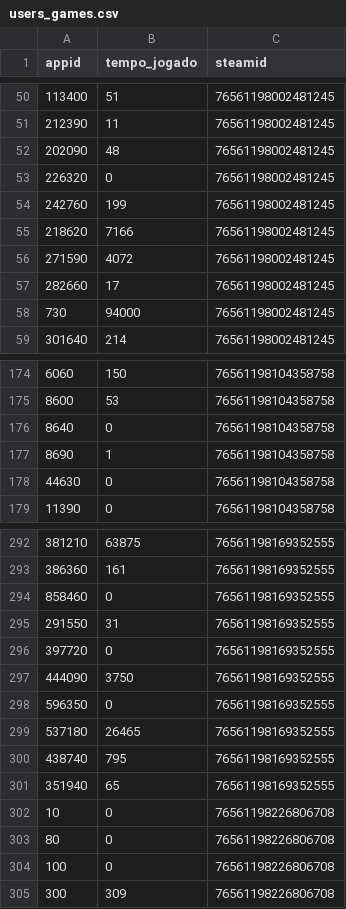
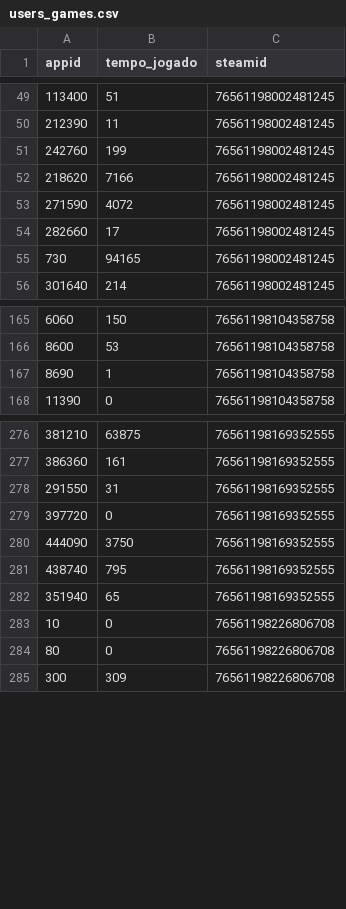
Before and after one commit to v-giorgio/ufrj-bd-steam, a CSV file: steamapi/data/generated/users_games.csv, drawn as a sheet; only a part is shown, gaps mark what is left out; the diff covers the shown part only.

```diff
--- a/steamapi/data/generated/users_games.csv
+++ b/steamapi/data/generated/users_games.csv
@@ -51,4 +50,2 @@ appid,tempo_jogado,steamid
 212390,11,76561198002481245
-202090,48,76561198002481245
-226320,0,76561198002481245
 242760,199,76561198002481245
@@ -57,3 +54,3 @@ appid,tempo_jogado,steamid
 282660,17,76561198002481245
-730,94000,76561198002481245
+730,94165,76561198002481245
 301640,214,76561198002481245
@@ -175,5 +166,3 @@ appid,tempo_jogado,steamid
 8600,53,76561198104358758
-8640,0,76561198104358758
 8690,1,76561198104358758
-44630,0,76561198104358758
 11390,0,76561198104358758
@@ -293,3 +277,2 @@ appid,tempo_jogado,steamid
 386360,161,76561198169352555
-858460,0,76561198169352555
 291550,31,76561198169352555
@@ -297,4 +280,2 @@ appid,tempo_jogado,steamid
 444090,3750,76561198169352555
-596350,0,76561198169352555
-537180,26465,76561198169352555
 438740,795,76561198169352555
@@ -303,3 +284,2 @@ appid,tempo_jogado,steamid
 80,0,76561198226806708
-100,0,76561198226806708
 300,309,76561198226806708
```
Also changed, not shown: 14 removed rows and 1 edited cell elsewhere in this file, steamapi/data/generated/categories_games.csv, steamapi/data/generated/users.csv, 11 other files.
